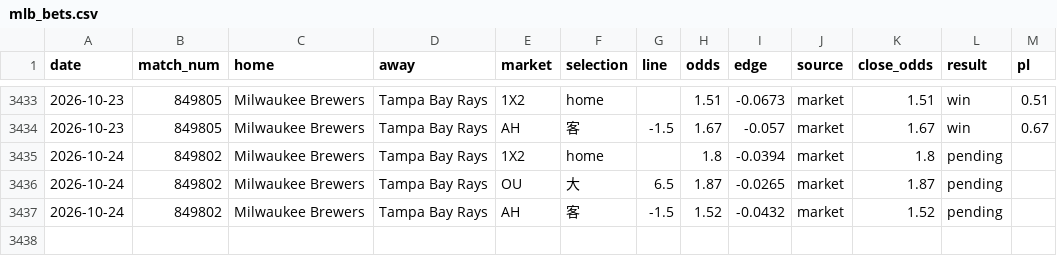
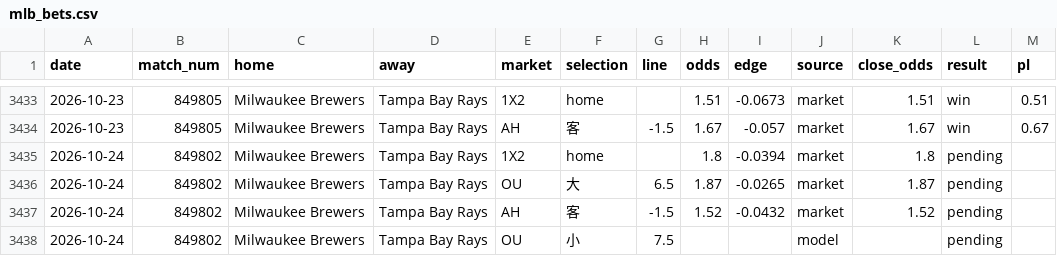
Before and after one commit to c49037027-svg/football, a CSV file: data/mlb_bets.csv, drawn as a sheet; only a part is shown, gaps mark what is left out.

```diff
--- a/data/mlb_bets.csv
+++ b/data/mlb_bets.csv
@@ -3437 +3437,2 @@ date,match_num,home,away,market,selection,line,odds,edge,source,close_odds,resul
 2026-10-24,849802,Milwaukee Brewers,Tampa Bay Rays,AH,客,-1.5,1.52,-0.0432,market,1.52,pending,
+2026-10-24,849802,Milwaukee Brewers,Tampa Bay Rays,OU,小,7.5,,,model,,pending,
```
Also changed, not shown: data/mlb_model_bets.csv, 7 other files.
